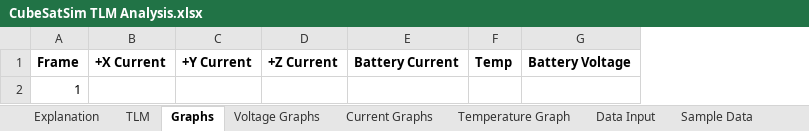
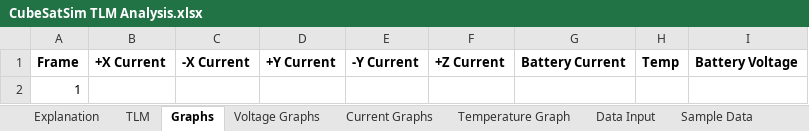
Before and after one commit to alanbjohnston/CubeSatSim, an Excel workbook: spreadsheet/CubeSatSim TLM Analysis.xlsx, sheet Graphs, drawn as a sheet; values as stored, in another font and other column widths than the file's, no borders; charts and pictures not drawn; the diff names each change by its address in the sheet, - before the commit and + after, or states it on an @@ line.

```diff
--- a/spreadsheet/CubeSatSim TLM Analysis.xlsx (sheet Graphs)
+++ b/spreadsheet/CubeSatSim TLM Analysis.xlsx (sheet Graphs)
+column C, row 1: -X Current
+column E, row 1: -Y Current
```
Also changed, not shown: sheet Sample Data, sheet TLM, formulas that keep their value, charts or pictures.
